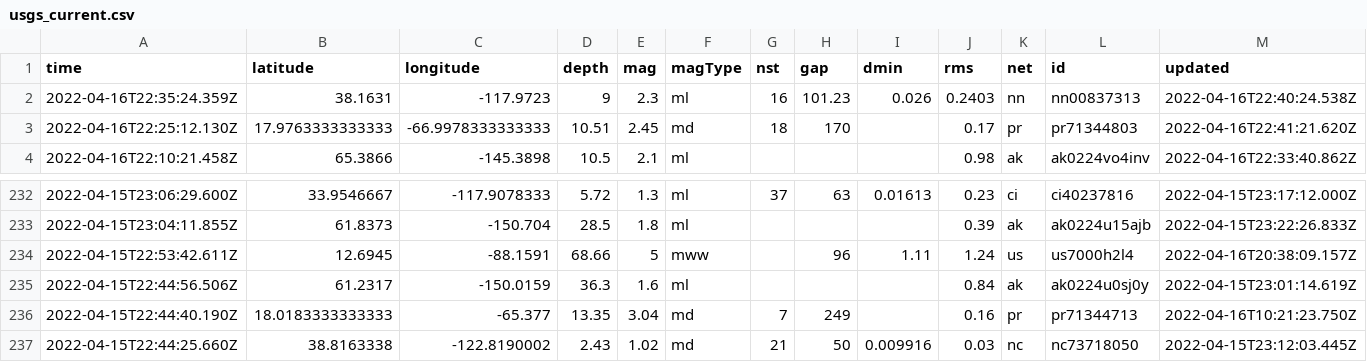
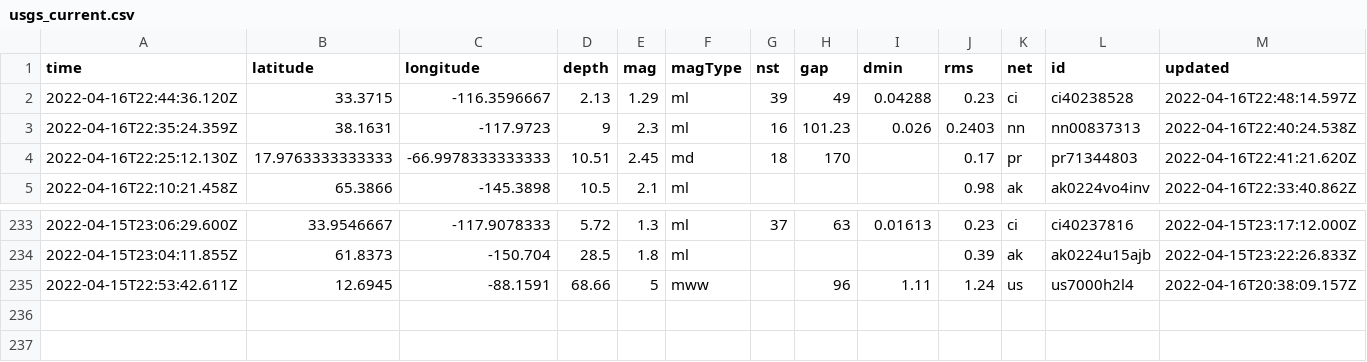
Before and after one commit to invisibae/nicar22-github-actions, a CSV file: usgs_current.csv, drawn as a sheet; only a part is shown, gaps mark what is left out; removed rows and columns are numbered as before the commit, all else as after; rows hold the shown columns only; the diff names each change by its address in the sheet, - before the commit and + after, or states it on an @@ line.

```diff
--- a/usgs_current.csv
+++ b/usgs_current.csv
+row 2: 2022-04-16T22:44:36.120Z | 33.3715 | -116.3596667 | 2.13 | 1.29 | ml | 39 | 49 | 0.04288 | 0.23 | ci | ci40238528 | 2022-04-16T22:48:14.597Z
-row 235: 2022-04-15T22:44:56.506Z | 61.2317 | -150.0159 | 36.3 | 1.6 | ml |  |  |  | 0.84 | ak | ak0224u0sj0y | 2022-04-15T23:01:14.619Z
-row 236: 2022-04-15T22:44:40.190Z | 18.0183333333333 | -65.377 | 13.35 | 3.04 | md | 7 | 249 |  | 0.16 | pr | pr71344713 | 2022-04-16T10:21:23.750Z
-row 237: 2022-04-15T22:44:25.660Z | 38.8163338 | -122.8190002 | 2.43 | 1.02 | md | 21 | 50 | 0.009916 | 0.03 | nc | nc73718050 | 2022-04-15T23:12:03.445Z
```
Also changed, not shown: 1 other file.
